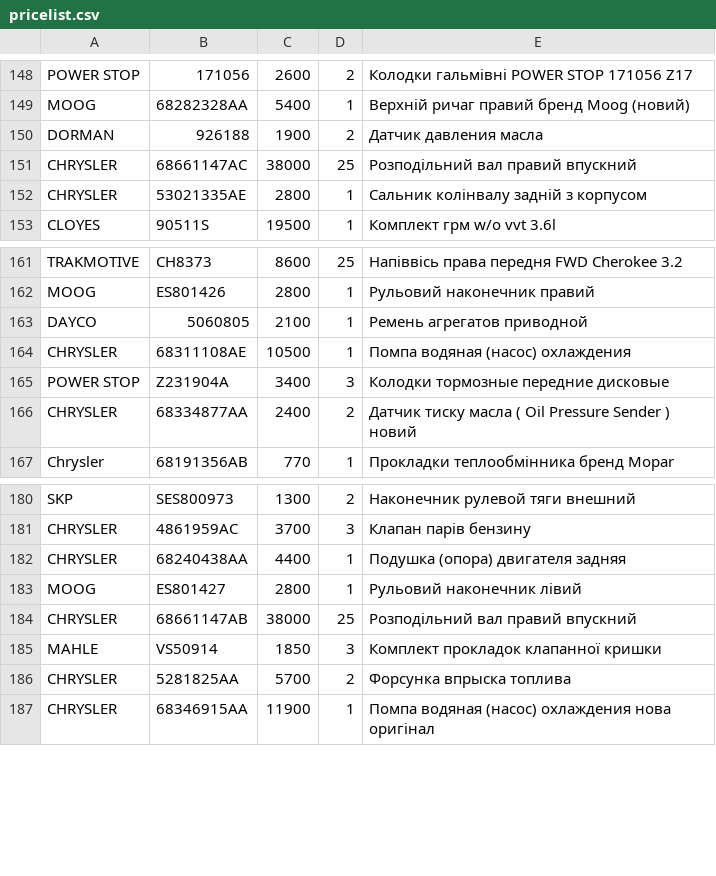
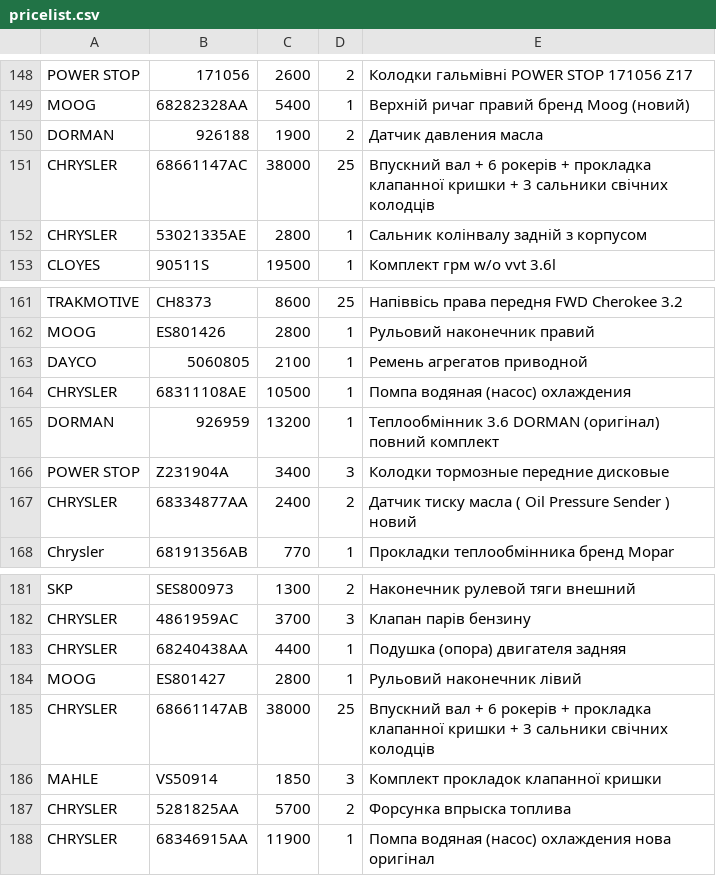
Before and after one commit to xvalikan/avtopro-pricelist, a CSV file: pricelist.csv, drawn as a sheet; only a part is shown, gaps mark what is left out.

```diff
--- a/pricelist.csv
+++ b/pricelist.csv
@@ -150,3 +150,3 @@ MOOG;68282328AA;5400;1;Верхній ричаг правий бренд Moog (
 DORMAN;926188;1900;2;Датчик давления масла
-CHRYSLER;68661147AC;38000;25;Розподiльний вал правий впускний
+CHRYSLER;68661147AC;38000;25;Впускний вал + 6 рокерів + прокладка клапанної кришки + 3 сальники свічних колодців
 CHRYSLER;53021335AE;2800;1;Сальник колінвалу задній з корпусом
@@ -164,2 +164,3 @@ DAYCO;5060805;2100;1;Ремень агрегатов приводной
 CHRYSLER;68311108AE;10500;1;Помпа водяная (насос) охлаждения
+DORMAN;926959;13200;1;Теплообмінник 3.6 DORMAN (оригінал) повний комплект
 POWER STOP;Z231904A;3400;3;Колодки тормозные передние дисковые
@@ -183,3 +184,3 @@ CHRYSLER;68240438AA;4400;1;Подушка (опора) двигателя зад
 MOOG;ES801427;2800;1;Рульовий наконечник лівий
-CHRYSLER;68661147AB;38000;25;Розподiльний вал правий впускний
+CHRYSLER;68661147AB;38000;25;Впускний вал + 6 рокерів + прокладка клапанної кришки + 3 сальники свічних колодців
 MAHLE;VS50914;1850;3;Комплект прокладок клапанної кришки
```
